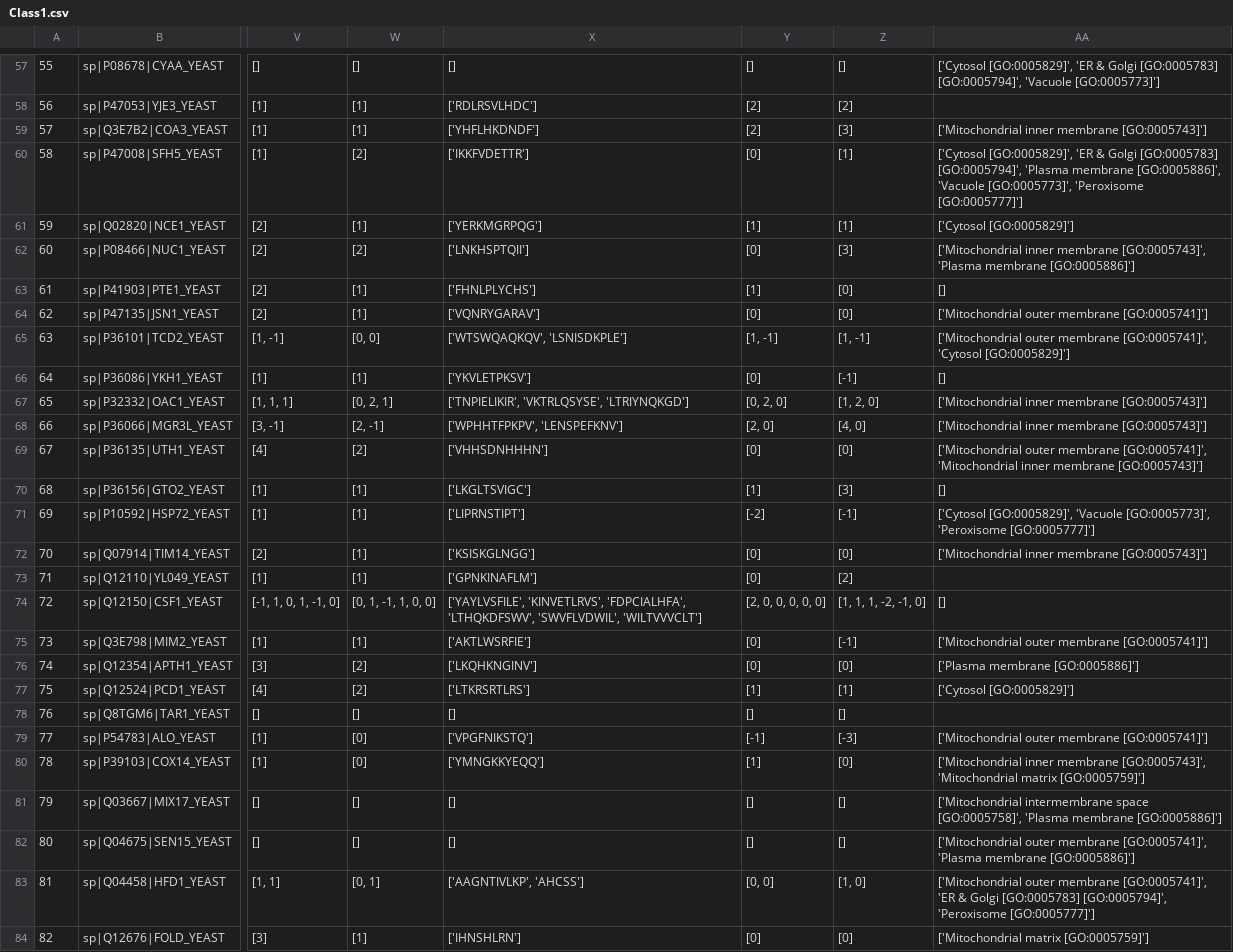
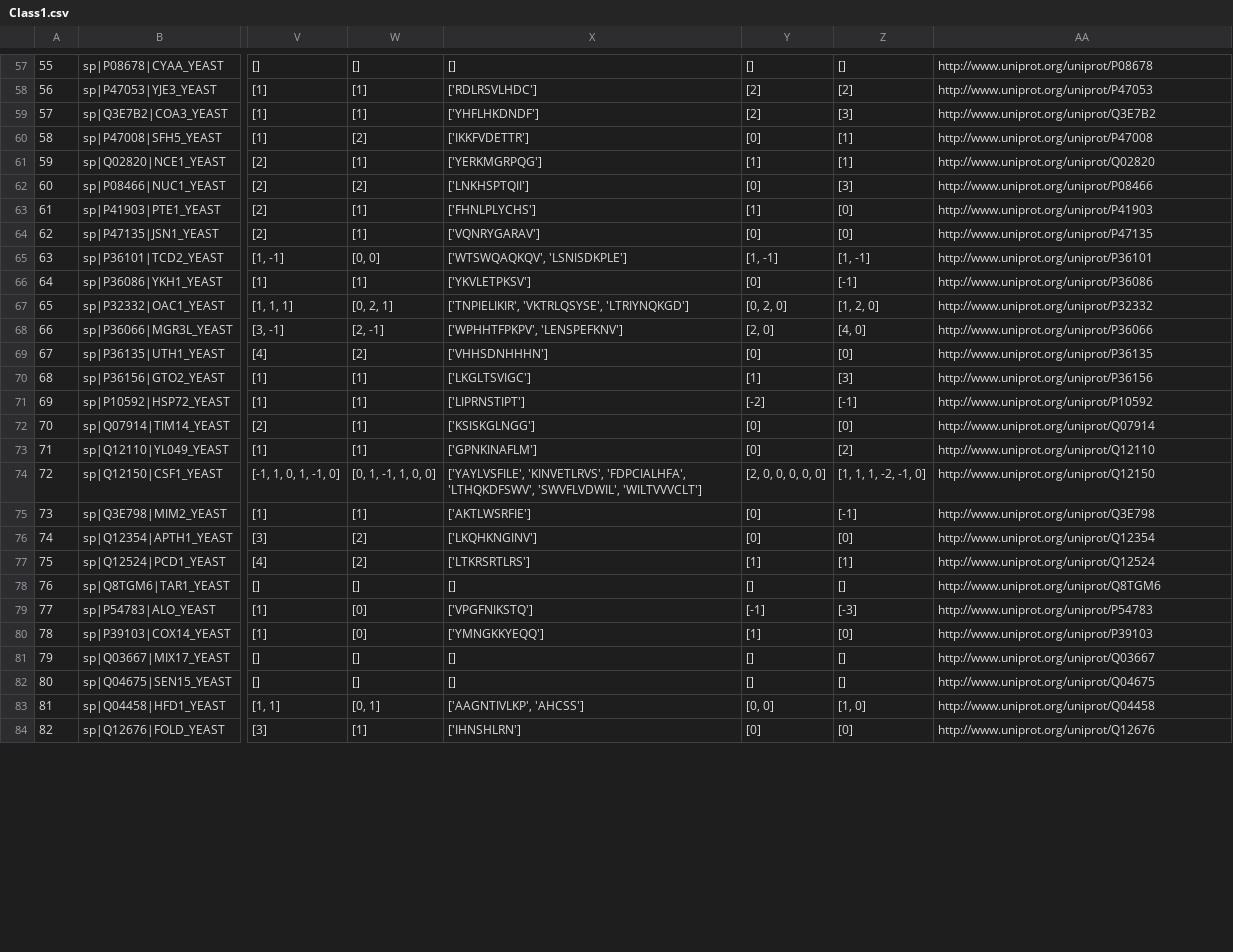
Before and after one commit to nitram31/PTUT, a CSV file: Class1.csv, drawn as a sheet; only a part is shown, gaps mark what is left out; the diff covers the shown part only; the diff names each change by its address in the sheet, - before the commit and + after, or states it on an @@ line.

Commit message:
added uniprot link column

```diff
--- a/Class1.csv
+++ b/Class1.csv
-AA57: ['Cytosol [GO:0005829]', 'ER & Golgi [GO:0005783] [GO:0005794]', 'Vacuole [GO:0005773]']
+AA57: http://www.uniprot.org/uniprot/P08678
-AA58: (empty)
+AA58: http://www.uniprot.org/uniprot/P47053
-AA59: ['Mitochondrial inner membrane [GO:0005743]']
+AA59: http://www.uniprot.org/uniprot/Q3E7B2
-AA60: ['Cytosol [GO:0005829]', 'ER & Golgi [GO:0005783] [GO:0005794]', 'Plasma membrane [GO:0005886]', 'Vacuole [GO:0005773]', 'Peroxisome [GO:0005777]']
+AA60: http://www.uniprot.org/uniprot/P47008
-AA61: ['Cytosol [GO:0005829]']
+AA61: http://www.uniprot.org/uniprot/Q02820
-AA62: ['Mitochondrial inner membrane [GO:0005743]', 'Plasma membrane [GO:0005886]']
+AA62: http://www.uniprot.org/uniprot/P08466
-AA63: []
+AA63: http://www.uniprot.org/uniprot/P41903
-AA64: ['Mitochondrial outer membrane [GO:0005741]']
+AA64: http://www.uniprot.org/uniprot/P47135
-AA65: ['Mitochondrial outer membrane [GO:0005741]', 'Cytosol [GO:0005829]']
+AA65: http://www.uniprot.org/uniprot/P36101
-AA66: []
+AA66: http://www.uniprot.org/uniprot/P36086
-AA67: ['Mitochondrial inner membrane [GO:0005743]']
+AA67: http://www.uniprot.org/uniprot/P32332
-AA68: ['Mitochondrial inner membrane [GO:0005743]']
+AA68: http://www.uniprot.org/uniprot/P36066
-AA69: ['Mitochondrial outer membrane [GO:0005741]', 'Mitochondrial inner membrane [GO:0005743]']
+AA69: http://www.uniprot.org/uniprot/P36135
-AA70: []
+AA70: http://www.uniprot.org/uniprot/P36156
-AA71: ['Cytosol [GO:0005829]', 'Vacuole [GO:0005773]', 'Peroxisome [GO:0005777]']
+AA71: http://www.uniprot.org/uniprot/P10592
-AA72: ['Mitochondrial inner membrane [GO:0005743]']
+AA72: http://www.uniprot.org/uniprot/Q07914
-AA73: (empty)
+AA73: http://www.uniprot.org/uniprot/Q12110
-AA74: []
+AA74: http://www.uniprot.org/uniprot/Q12150
-AA75: ['Mitochondrial outer membrane [GO:0005741]']
+AA75: http://www.uniprot.org/uniprot/Q3E798
-AA76: ['Plasma membrane [GO:0005886]']
+AA76: http://www.uniprot.org/uniprot/Q12354
-AA77: ['Cytosol [GO:0005829]']
+AA77: http://www.uniprot.org/uniprot/Q12524
-AA78: (empty)
+AA78: http://www.uniprot.org/uniprot/Q8TGM6
-AA79: ['Mitochondrial outer membrane [GO:0005741]']
+AA79: http://www.uniprot.org/uniprot/P54783
-AA80: ['Mitochondrial inner membrane [GO:0005743]', 'Mitochondrial matrix [GO:0005759]']
+AA80: http://www.uniprot.org/uniprot/P39103
-AA81: ['Mitochondrial intermembrane space [GO:0005758]', 'Plasma membrane [GO:0005886]']
+AA81: http://www.uniprot.org/uniprot/Q03667
-AA82: ['Mitochondrial outer membrane [GO:0005741]', 'Plasma membrane [GO:0005886]']
+AA82: http://www.uniprot.org/uniprot/Q04675
-AA83: ['Mitochondrial outer membrane [GO:0005741]', 'ER & Golgi [GO:0005783] [GO:0005794]', 'Peroxisome [GO:0005777]']
+AA83: http://www.uniprot.org/uniprot/Q04458
-AA84: ['Mitochondrial matrix [GO:0005759]']
+AA84: http://www.uniprot.org/uniprot/Q12676
```
Also changed, not shown: 86 edited cells elsewhere in this file, 2 other files.
